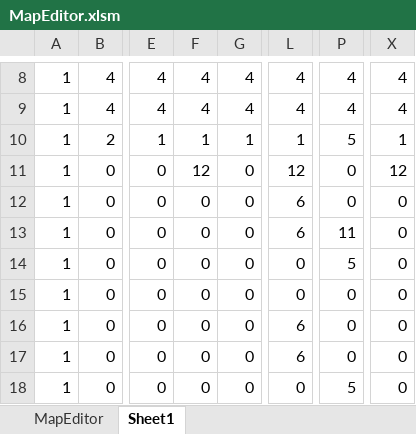
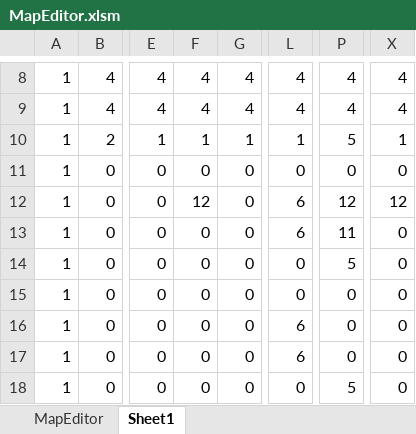
Before and after one commit to syo-ya/GameProductionPractice1, an Excel workbook: ゲーム制作課題「Breaking_UP」/Project/Resource/MapEditor.xlsm, sheet Sheet1, drawn as a sheet; only a part is shown, gaps mark what is left out; values as stored, in another font and other column widths than the file's, no borders; the diff names each change by its address in the sheet, - before the commit and + after, or states it on an @@ line.

```diff
--- a/ゲーム制作課題「Breaking_UP」/Project/Resource/MapEditor.xlsm (sheet Sheet1)
+++ b/ゲーム制作課題「Breaking_UP」/Project/Resource/MapEditor.xlsm (sheet Sheet1)
-F11: 12
+F11: 0
-L11: 12
+L11: 0
-X11: 12
+X11: 0
-F12: 0
+F12: 12
-P12: 0
+P12: 12
-X12: 0
+X12: 12
```
Also changed, not shown: sheet MapEditor, 2 other files.
